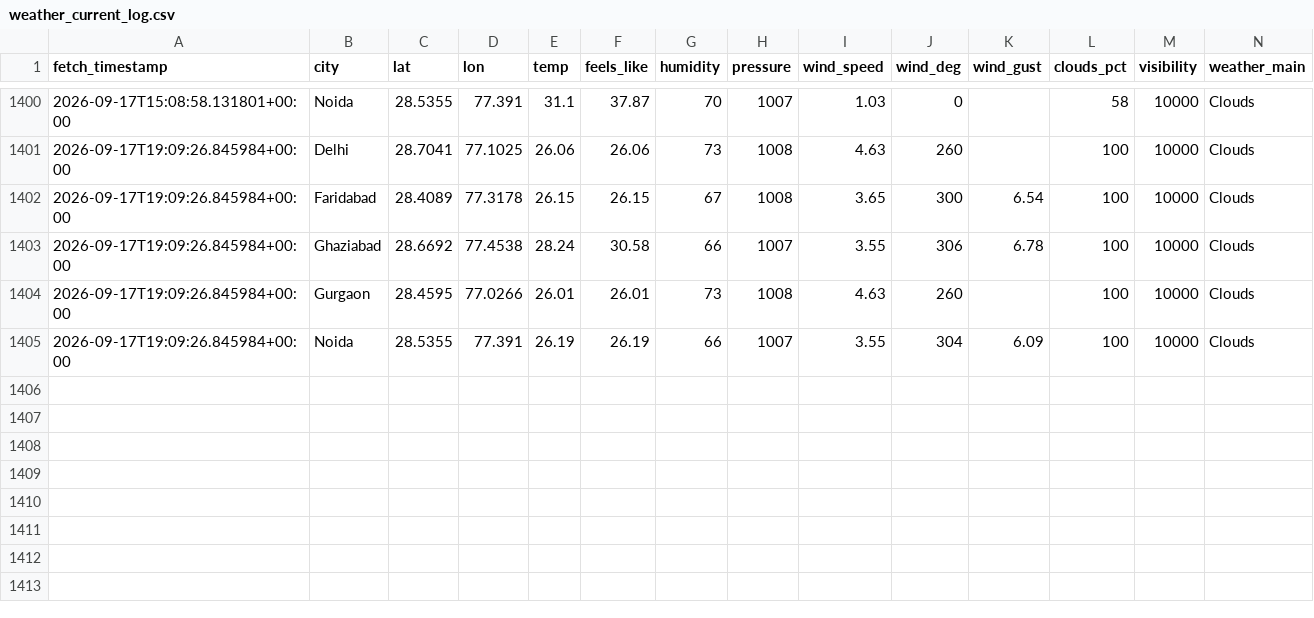
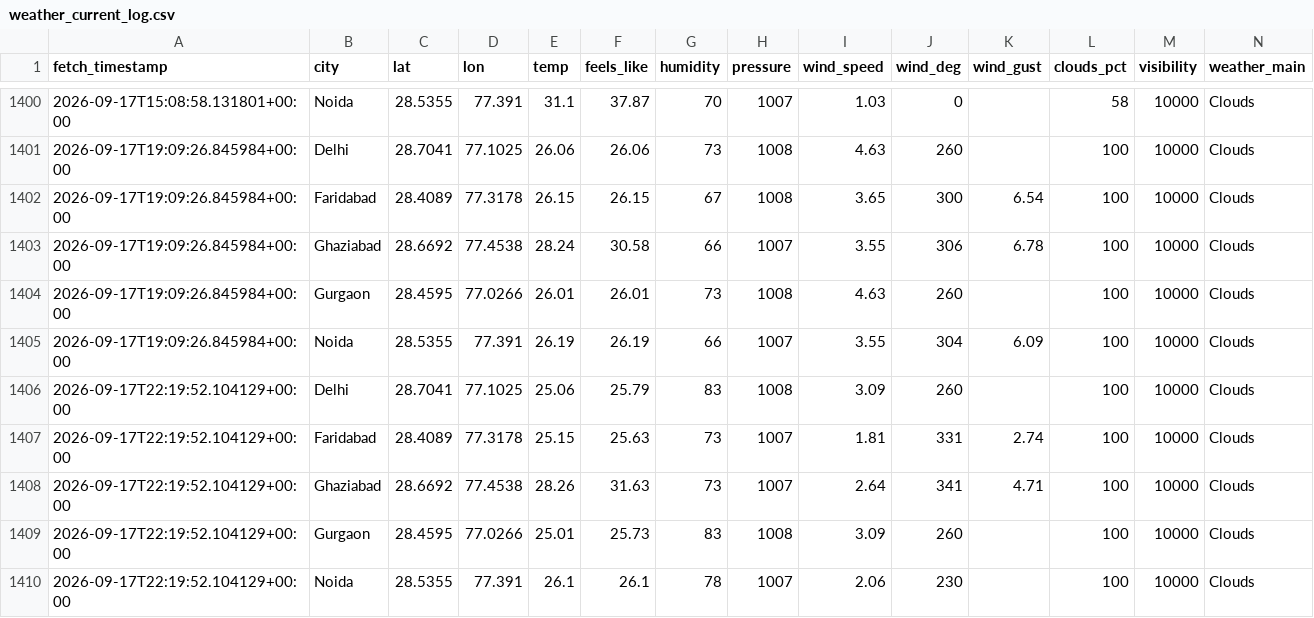
Before and after one commit to UpmaShukla276/UrbanAir-Hacakthon, a CSV file: aqi_model/weather_current_log.csv, drawn as a sheet; only a part is shown, gaps mark what is left out; rows hold the shown columns only; the diff names each change by its address in the sheet, - before the commit and + after, or states it on an @@ line.

```diff
--- a/aqi_model/weather_current_log.csv
+++ b/aqi_model/weather_current_log.csv
+row 1406: 2026-09-17T22:19:52.104129+00:00 | Delhi | 28.7041 | 77.1025 | 25.06 | 25.79 | 83 | 1008 | 3.09 | 260 |  | 100 | 10000 | Clouds
+row 1407: 2026-09-17T22:19:52.104129+00:00 | Faridabad | 28.4089 | 77.3178 | 25.15 | 25.63 | 73 | 1007 | 1.81 | 331 | 2.74 | 100 | 10000 | Clouds
+row 1408: 2026-09-17T22:19:52.104129+00:00 | Ghaziabad | 28.6692 | 77.4538 | 28.26 | 31.63 | 73 | 1007 | 2.64 | 341 | 4.71 | 100 | 10000 | Clouds
+row 1409: 2026-09-17T22:19:52.104129+00:00 | Gurgaon | 28.4595 | 77.0266 | 25.01 | 25.73 | 83 | 1008 | 3.09 | 260 |  | 100 | 10000 | Clouds
+row 1410: 2026-09-17T22:19:52.104129+00:00 | Noida | 28.5355 | 77.391 | 26.1 | 26.1 | 78 | 1007 | 2.06 | 230 |  | 100 | 10000 | Clouds
```
Also changed, not shown: urbanair_backend/live_ground_aqi_log.csv, urbanair_backend/live_pollutants_log.csv, 2 other files.
